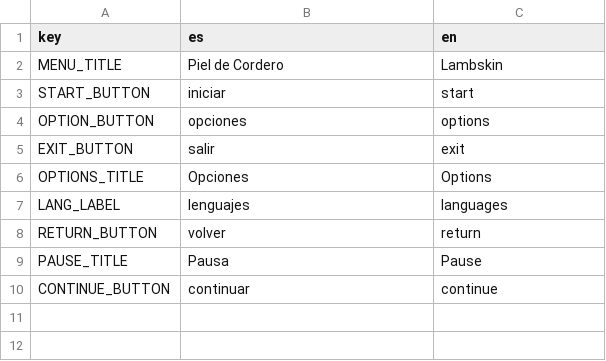
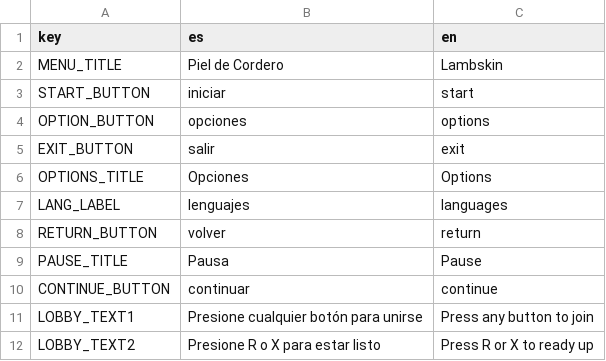
Before and after one commit to matias0621/Lambskin, a CSV file: localization_key.csv, drawn as a sheet.

Commit message:
lobby finalizado

```diff
--- a/localization_key.csv
+++ b/localization_key.csv
@@ -10 +10,3 @@ PAUSE_TITLE,Pausa,Pause
 CONTINUE_BUTTON,continuar,continue
+LOBBY_TEXT1,Presione cualquier botón para unirse,Press any button to join
+LOBBY_TEXT2,Presione R o X para estar listo,Press R or X to ready up
```
Also changed, not shown: 19 other files.
